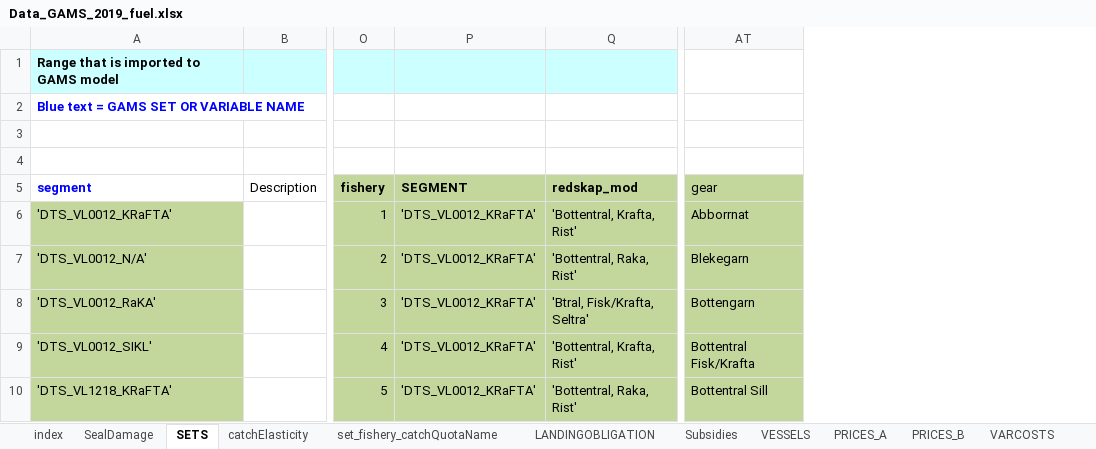
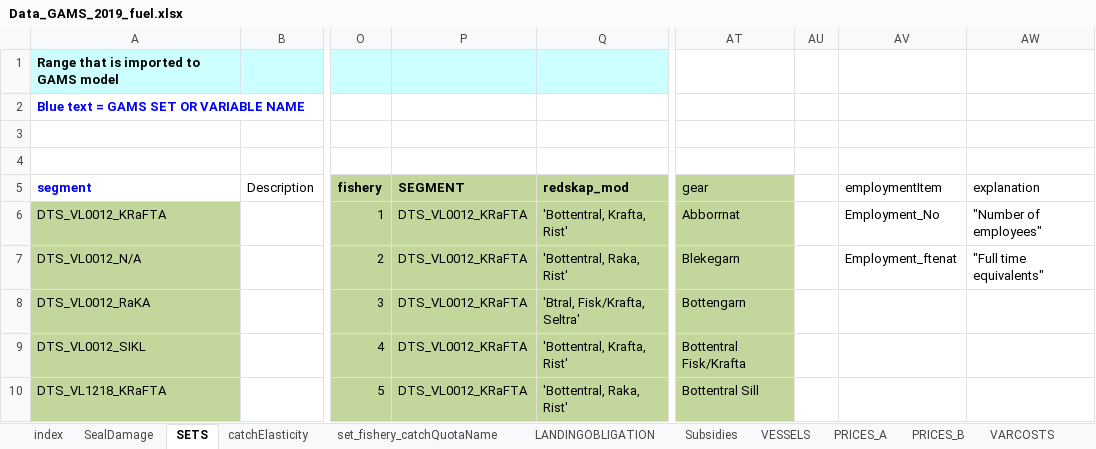
Before and after one commit to SLUTorbjornJansson/fish-pal, an Excel workbook: Inputfiles/Data_GAMS_2019_fuel.xlsx, sheet SETS, drawn as a sheet; only a part is shown, gaps mark what is left out; values as stored, in another font and other column widths than the file's, no borders; table styles not drawn; removed rows and columns are numbered as before the commit, all else as after; the diff names each change by its address in the sheet, - before the commit and + after, or states it on an @@ line.

```diff
--- a/Inputfiles/Data_GAMS_2019_fuel.xlsx (sheet SETS)
+++ b/Inputfiles/Data_GAMS_2019_fuel.xlsx (sheet SETS)
-column A, rows 1-10: Range that is imported to GAMS model | Blue text = GAMS SET OR VARIABLE NAME |  |  | segment | 'DTS_VL0012_KRaFTA' | 'DTS_VL0012_N/A' | 'DTS_VL0012_RaKA' | 'DTS_VL0012_SIKL' | 'DTS_VL1218_KRaFTA'
+column A, rows 1-10: Range that is imported to GAMS model | Blue text = GAMS SET OR VARIABLE NAME |  |  | segment | DTS_VL0012_KRaFTA | DTS_VL0012_N/A | DTS_VL0012_RaKA | DTS_VL0012_SIKL | DTS_VL1218_KRaFTA
-column P, rows 5-10: SEGMENT | 'DTS_VL0012_KRaFTA' | 'DTS_VL0012_KRaFTA' | 'DTS_VL0012_KRaFTA' | 'DTS_VL0012_KRaFTA' | 'DTS_VL0012_KRaFTA'
+column P, rows 5-10: SEGMENT | DTS_VL0012_KRaFTA | DTS_VL0012_KRaFTA | DTS_VL0012_KRaFTA | DTS_VL0012_KRaFTA | DTS_VL0012_KRaFTA
+column AU, empty
+column AV, rows 5-7: employmentItem | Employment_No | Employment_ftenat
+column AW, rows 5-7: explanation | "Number of employees" | "Full time equivalents"
```
Also changed, not shown: sheet COST, sheet TAC_quotaArea, sheet index, 7 other files.
